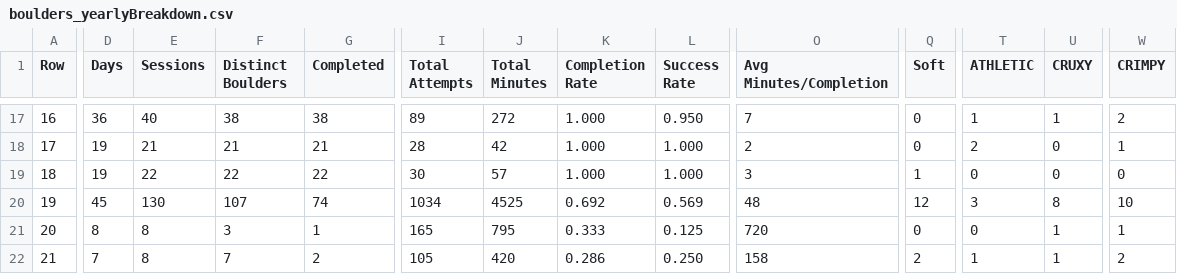
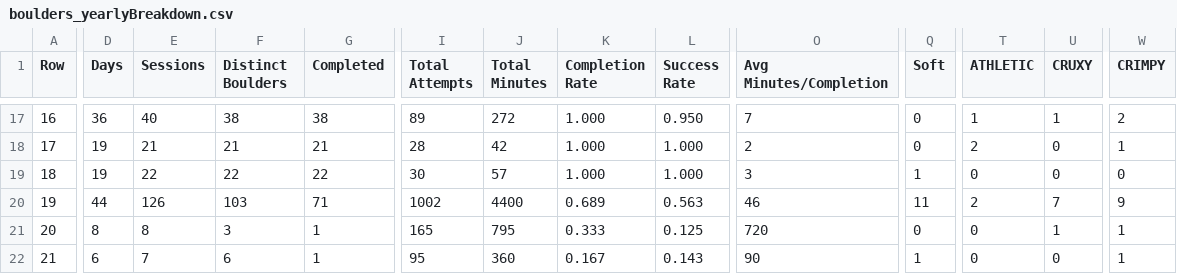
Before and after one commit to Connor-R/connor-r.github.io, a CSV file: csvs/boulders_yearlyBreakdown.csv, drawn as a sheet; only a part is shown, gaps mark what is left out; the diff covers the shown part only; the diff names each change by its address in the sheet, - before the commit and + after, or states it on an @@ line.

Commit message:
update climbing dataset

```diff
--- a/csvs/boulders_yearlyBreakdown.csv
+++ b/csvs/boulders_yearlyBreakdown.csv
-D20 (Days): 45
+D20 (Days): 44
-E20 (Sessions): 130
+E20 (Sessions): 126
-F20 (Distinct Boulders): 107
+F20 (Distinct Boulders): 103
-G20 (Completed): 74
+G20 (Completed): 71
-I20 (Total Attempts): 1034
+I20 (Total Attempts): 1002
-J20 (Total Minutes): 4525
+J20 (Total Minutes): 4400
-K20 (Completion Rate): 0.692
+K20 (Completion Rate): 0.689
-L20 (Success Rate): 0.569
+L20 (Success Rate): 0.563
-O20 (Avg Minutes/Completion): 48
+O20 (Avg Minutes/Completion): 46
-Q20 (Soft): 12
+Q20 (Soft): 11
-T20 (ATHLETIC): 3
+T20 (ATHLETIC): 2
-U20 (CRUXY): 8
+U20 (CRUXY): 7
-W20 (CRIMPY): 10
+W20 (CRIMPY): 9
-D22 (Days): 7
+D22 (Days): 6
-E22 (Sessions): 8
+E22 (Sessions): 7
-F22 (Distinct Boulders): 7
+F22 (Distinct Boulders): 6
-G22 (Completed): 2
+G22 (Completed): 1
-I22 (Total Attempts): 105
+I22 (Total Attempts): 95
-J22 (Total Minutes): 420
+J22 (Total Minutes): 360
-K22 (Completion Rate): 0.286
+K22 (Completion Rate): 0.167
-L22 (Success Rate): 0.250
+L22 (Success Rate): 0.143
-O22 (Avg Minutes/Completion): 158
+O22 (Avg Minutes/Completion): 90
-Q22 (Soft): 2
+Q22 (Soft): 1
-T22 (ATHLETIC): 1
+T22 (ATHLETIC): 0
-U22 (CRUXY): 1
+U22 (CRUXY): 0
-W22 (CRIMPY): 2
+W22 (CRIMPY): 1
```
Also changed, not shown: 31 edited cells elsewhere in this file, csvs/boulders_completed.csv, csvs/boulders_triedLog.csv, 3 other files.
